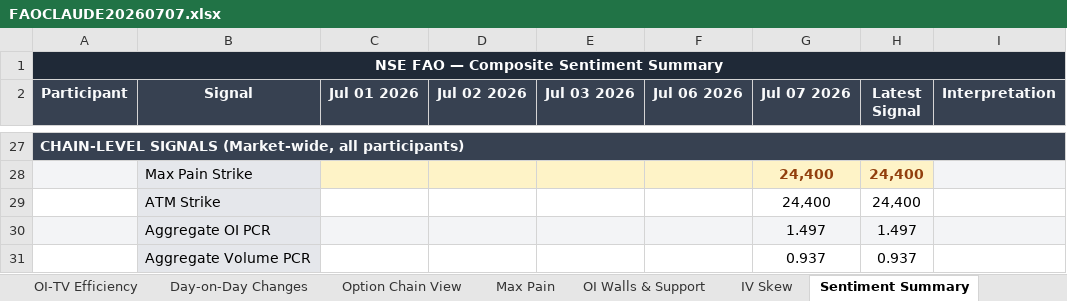
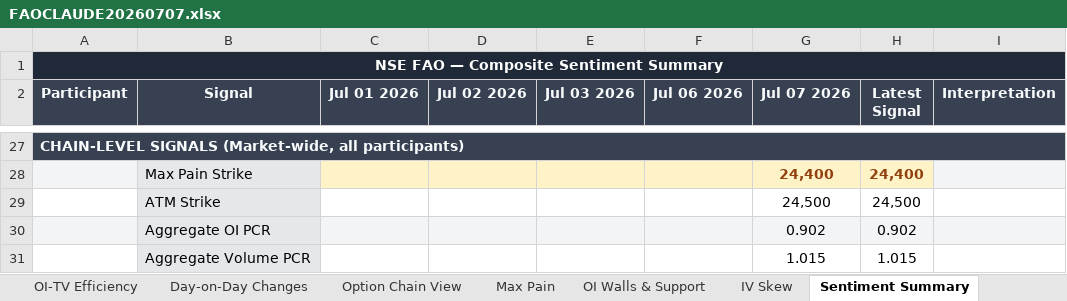
Before and after one commit to enemyatgates/OptionsDashboardNSE, an Excel workbook: outputs/FAOCLAUDE20260707.xlsx, sheet Sentiment Summary, drawn as a sheet; only a part is shown, gaps mark what is left out; values as stored, in another font and other column widths than the file's, no borders; removed rows and columns are numbered as before the commit, all else as after; the diff names each change by its address in the sheet, - before the commit and + after, or states it on an @@ line.

```diff
--- a/outputs/FAOCLAUDE20260707.xlsx (sheet Sentiment Summary)
+++ b/outputs/FAOCLAUDE20260707.xlsx (sheet Sentiment Summary)
-row 29:  | ATM Strike |  |  |  |  | 24,400 | 24,400
-row 30:  | Aggregate OI PCR |  |  |  |  | 1.497 | 1.497
-row 31:  | Aggregate Volume PCR |  |  |  |  | 0.937 | 0.937
+row 29:  | ATM Strike |  |  |  |  | 24,500 | 24,500
+row 30:  | Aggregate OI PCR |  |  |  |  | 0.902 | 0.902
+row 31:  | Aggregate Volume PCR |  |  |  |  | 1.015 | 1.015
```
Also changed, not shown: sheet Raw Chain Data, sheet Option Chain View, sheet IV Skew, sheet OI Walls & Support, sheet Max Pain, sheet PCR Analysis, 2 other files.
